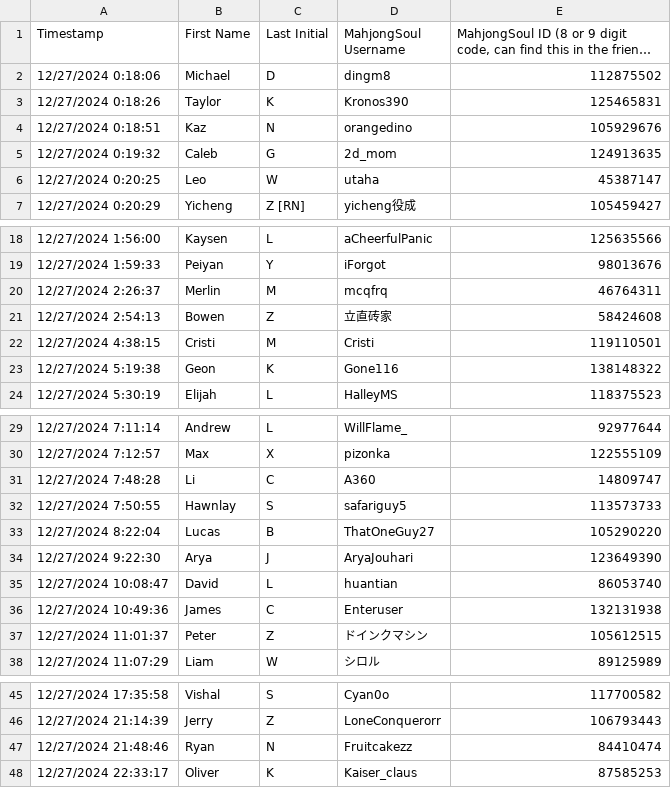
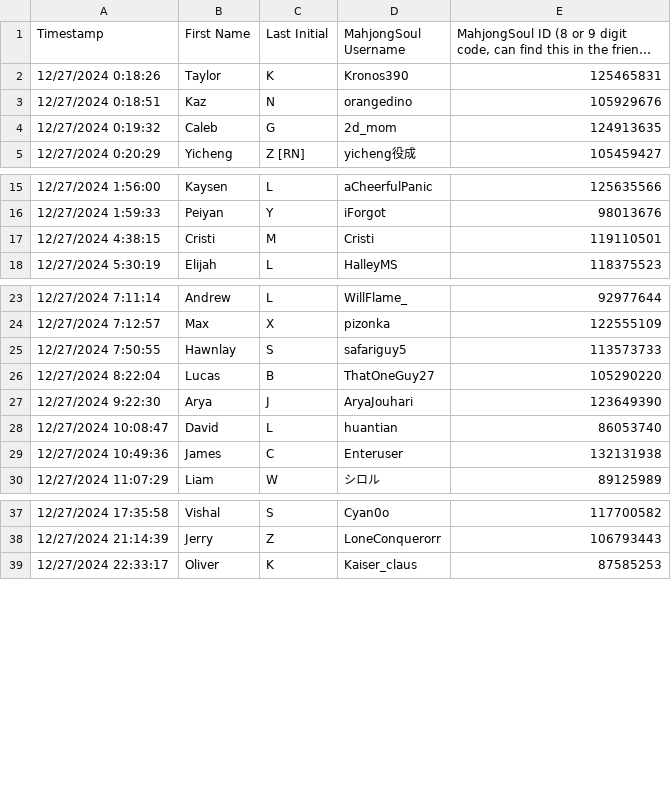
Before and after one commit to Redorangegamez/MJSTeamLeagueBot, a CSV file: names.csv, drawn as a sheet; only a part is shown, gaps mark what is left out; long unchanged cells end in …; the diff covers the shown part only; the diff names each change by its address in the sheet, - before the commit and + after, or states it on an @@ line.

```diff
--- a/names.csv
+++ b/names.csv
-row 2: 12/27/2024 0:18:06 | Michael | D | dingm8 | 112875502
-row 6: 12/27/2024 0:20:25 | Leo | W | utaha | 45387147
-row 20: 12/27/2024 2:26:37 | Merlin | M | mcqfrq | 46764311
-row 21: 12/27/2024 2:54:13 | Bowen | Z | 立直砖家 | 58424608
-row 23: 12/27/2024 5:19:38 | Geon | K | Gone116 | 138148322
-row 31: 12/27/2024 7:48:28 | Li | C | A360 | 14809747
-row 37: 12/27/2024 11:01:37 | Peter | Z | ドインクマシン | 105612515
-row 47: 12/27/2024 21:48:46 | Ryan | N | Fruitcakezz | 84410474
```
Also changed, not shown: 15 removed rows elsewhere in this file.
